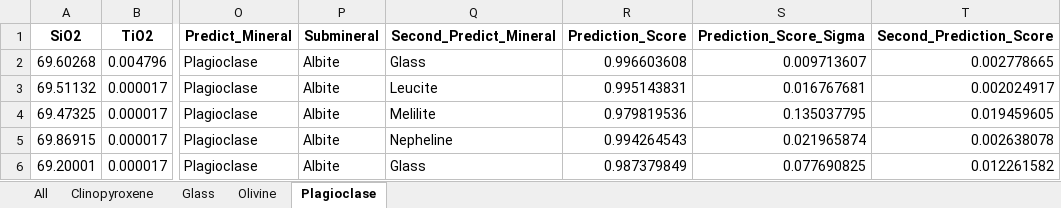
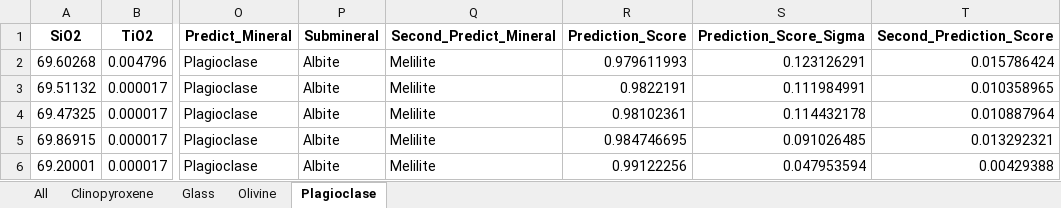
Before and after one commit to sarahshi/mineralML, an Excel workbook: docs/examples/TabularData/probe_prediction_results.xlsx, sheet Plagioclase, drawn as a sheet; only a part is shown, gaps mark what is left out; values as stored, in another font and other column widths than the file's, no borders; the diff names each change by its address in the sheet, - before the commit and + after, or states it on an @@ line.

Commit message:
mineralML v0.0.3.20

```diff
--- a/docs/examples/TabularData/probe_prediction_results.xlsx (sheet Plagioclase)
+++ b/docs/examples/TabularData/probe_prediction_results.xlsx (sheet Plagioclase)
-Q2 (Second_Predict_Mineral): Glass
+Q2 (Second_Predict_Mineral): Melilite
-R2 (Prediction_Score): 0.996603608
+R2 (Prediction_Score): 0.979611993
-S2 (Prediction_Score_Sigma): 0.009713607
+S2 (Prediction_Score_Sigma): 0.123126291
-T2 (Second_Prediction_Score): 0.002778665
+T2 (Second_Prediction_Score): 0.015786424
-Q3 (Second_Predict_Mineral): Leucite
+Q3 (Second_Predict_Mineral): Melilite
-R3 (Prediction_Score): 0.995143831
+R3 (Prediction_Score): 0.9822191
-S3 (Prediction_Score_Sigma): 0.016767681
+S3 (Prediction_Score_Sigma): 0.111984991
-T3 (Second_Prediction_Score): 0.002024917
+T3 (Second_Prediction_Score): 0.010358965
-R4 (Prediction_Score): 0.979819536
+R4 (Prediction_Score): 0.98102361
-S4 (Prediction_Score_Sigma): 0.135037795
+S4 (Prediction_Score_Sigma): 0.114432178
-T4 (Second_Prediction_Score): 0.019459605
+T4 (Second_Prediction_Score): 0.010887964
-Q5 (Second_Predict_Mineral): Nepheline
+Q5 (Second_Predict_Mineral): Melilite
-R5 (Prediction_Score): 0.994264543
+R5 (Prediction_Score): 0.984746695
-S5 (Prediction_Score_Sigma): 0.021965874
+S5 (Prediction_Score_Sigma): 0.091026485
-T5 (Second_Prediction_Score): 0.002638078
+T5 (Second_Prediction_Score): 0.013292321
-Q6 (Second_Predict_Mineral): Glass
+Q6 (Second_Predict_Mineral): Melilite
-R6 (Prediction_Score): 0.987379849
+R6 (Prediction_Score): 0.99122256
-S6 (Prediction_Score_Sigma): 0.077690825
+S6 (Prediction_Score_Sigma): 0.047953594
-T6 (Second_Prediction_Score): 0.012261582
+T6 (Second_Prediction_Score): 0.00429388
```
Also changed, not shown: sheet All, sheet Olivine, sheet Clinopyroxene, sheet Glass, 2 other files.
